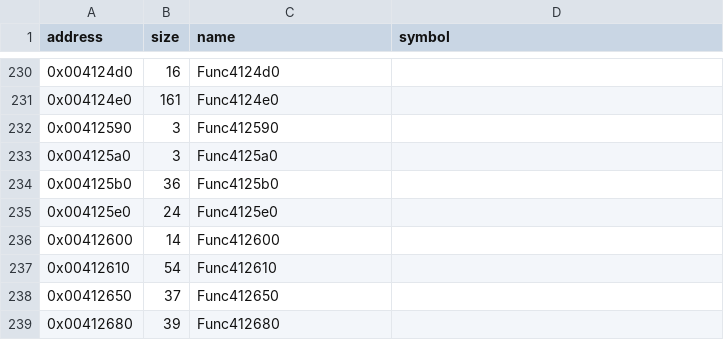
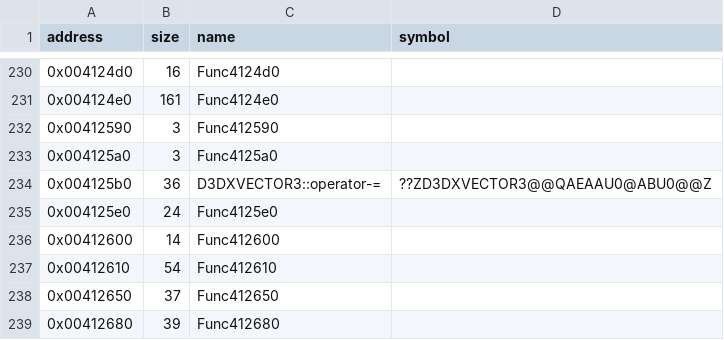
Before and after one commit to Cirno-Labs/th09, a CSV file: config/symbols.csv, drawn as a sheet; only a part is shown, gaps mark what is left out.

Commit message:
Decompile App::OnDrawLoading (0x42ed80)
As th08's, without its empty check of the loading thread: draws the
three loading sprites at their posOffset. D3DX's inline operator-=,
whose copy is at 0x4125b0, gets its symbol and now compiles with it.

```diff
--- a/config/symbols.csv
+++ b/config/symbols.csv
@@ -233,3 +233,3 @@ address,size,name,symbol
 0x004125a0,3,Func4125a0,
-0x004125b0,36,Func4125b0,
+0x004125b0,36,D3DXVECTOR3::operator-=,??ZD3DXVECTOR3@@QAEAAU0@ABU0@@Z
 0x004125e0,24,Func4125e0,
```
Also changed, not shown: 2 other files.
